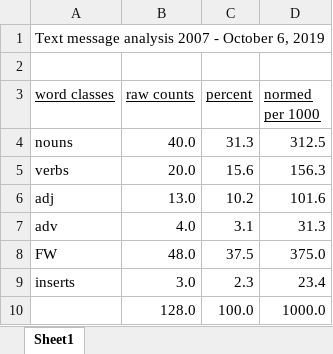
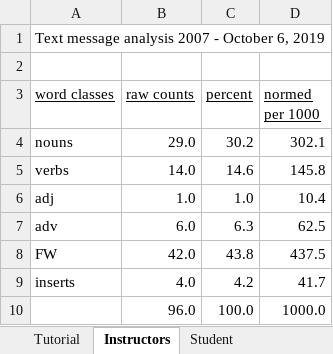
Before and after one commit to steve3p0/LING521, an Excel workbook: textmsg_analysis/counts_percents_normedcounts.xlsx, sheet Instructors, drawn as a sheet; values as stored, in another font and other column widths than the file's, no borders; charts and pictures not drawn; the diff names each change by its address in the sheet, - before the commit and + after, or states it on an @@ line.

Commit message:
formatting counts, percentages.

```diff
--- a/textmsg_analysis/counts_percents_normedcounts.xlsx (sheet Instructors)
+++ b/textmsg_analysis/counts_percents_normedcounts.xlsx (sheet Instructors)
-sheet tab: Sheet1
+sheet tab: Instructors
+sheet tab: Tutorial
+sheet tab: Student
-B4 (raw counts): 40.0
+B4 (raw counts): 29.0
-C4 (percent): 31.3
+C4 (percent): 30.2
-D4 (normed per 1000): 312.5
+D4 (normed per 1000): 302.1
-B5 (raw counts): 20.0
+B5 (raw counts): 14.0
-C5 (percent): 15.6
+C5 (percent): 14.6
-D5 (normed per 1000): 156.3
+D5 (normed per 1000): 145.8
-B6 (raw counts): 13.0
+B6 (raw counts): 1.0
-C6 (percent): 10.2
+C6 (percent): 1.0
-D6 (normed per 1000): 101.6
+D6 (normed per 1000): 10.4
-B7 (raw counts): 4.0
+B7 (raw counts): 6.0
-C7 (percent): 3.1
+C7 (percent): 6.3
-D7 (normed per 1000): 31.3
+D7 (normed per 1000): 62.5
-B8 (raw counts): 48.0
+B8 (raw counts): 42.0
-C8 (percent): 37.5
+C8 (percent): 43.8
-D8 (normed per 1000): 375.0
+D8 (normed per 1000): 437.5
-B9 (raw counts): 3.0
+B9 (raw counts): 4.0
-C9 (percent): 2.3
+C9 (percent): 4.2
-D9 (normed per 1000): 23.4
+D9 (normed per 1000): 41.7
-B10 (raw counts): 128.0
+B10 (raw counts): 96.0
```
Also changed, not shown: charts or pictures, 1 other file.
